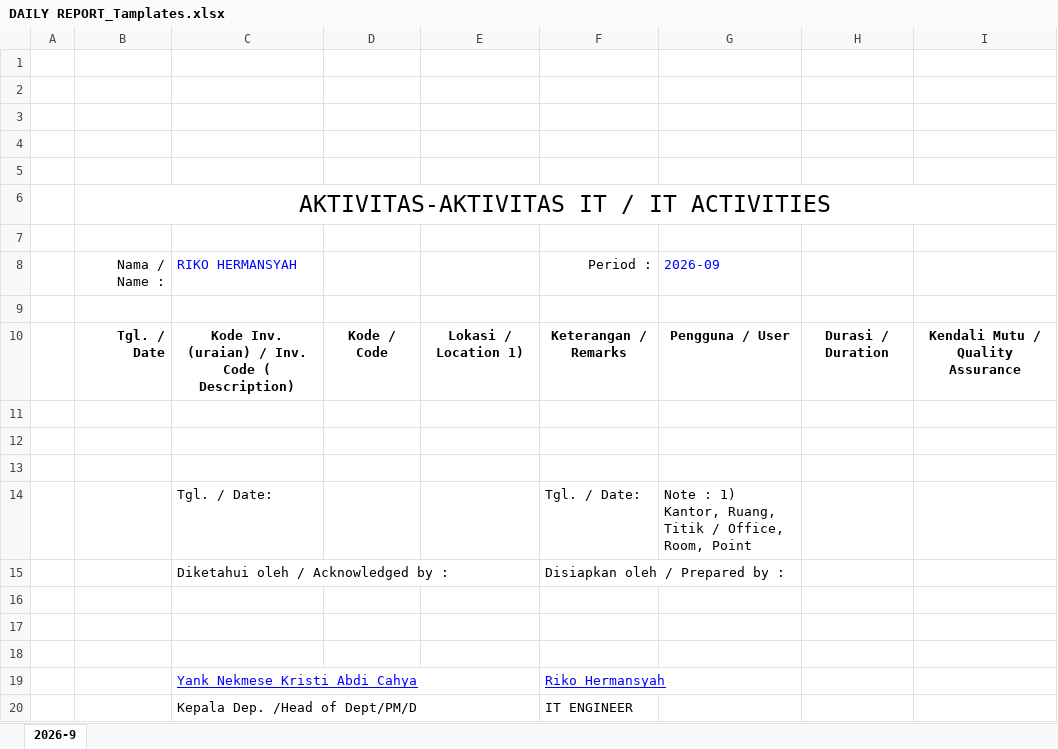
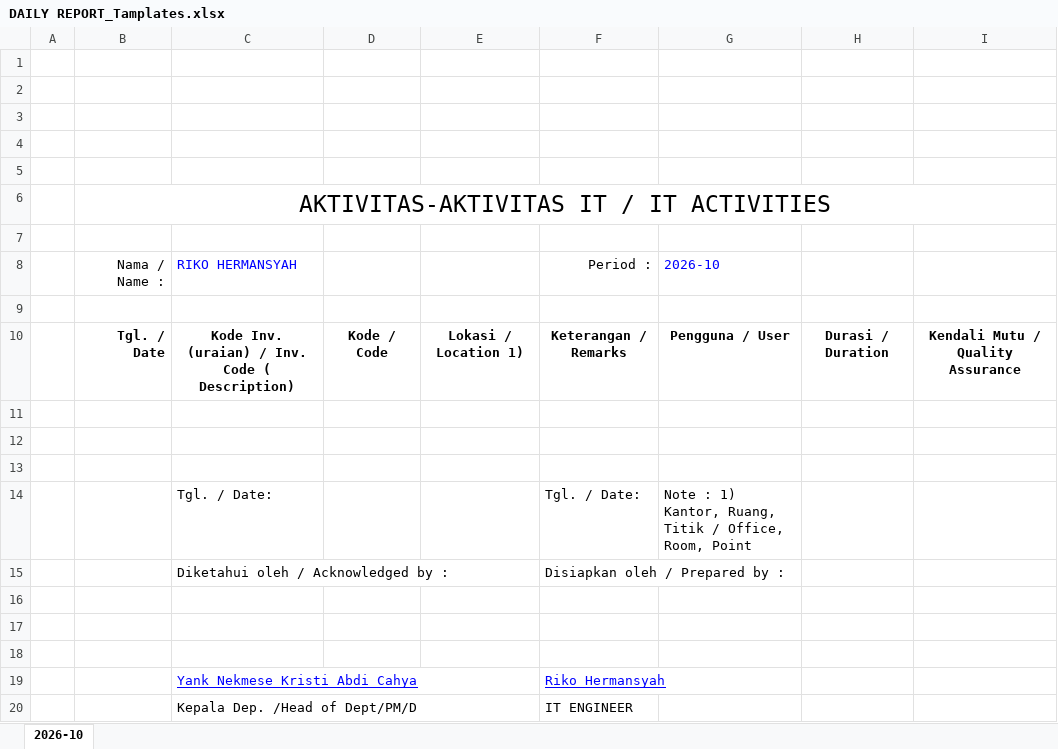
Before and after one commit to mrrikohermansyah/ITActs, an Excel workbook: templates/DAILY REPORT_Tamplates.xlsx, sheet 2026-10, drawn as a sheet; values as stored, in another font and other column widths than the file's, no borders; charts and pictures not drawn; the diff names each change by its address in the sheet, - before the commit and + after, or states it on an @@ line.

Commit message:
change excel template to october

```diff
--- a/templates/DAILY REPORT_Tamplates.xlsx (sheet 2026-10)
+++ b/templates/DAILY REPORT_Tamplates.xlsx (sheet 2026-10)
-sheet tab: 2026-9
+sheet tab: 2026-10
-G8: 2026-09
+G8: 2026-10
```
